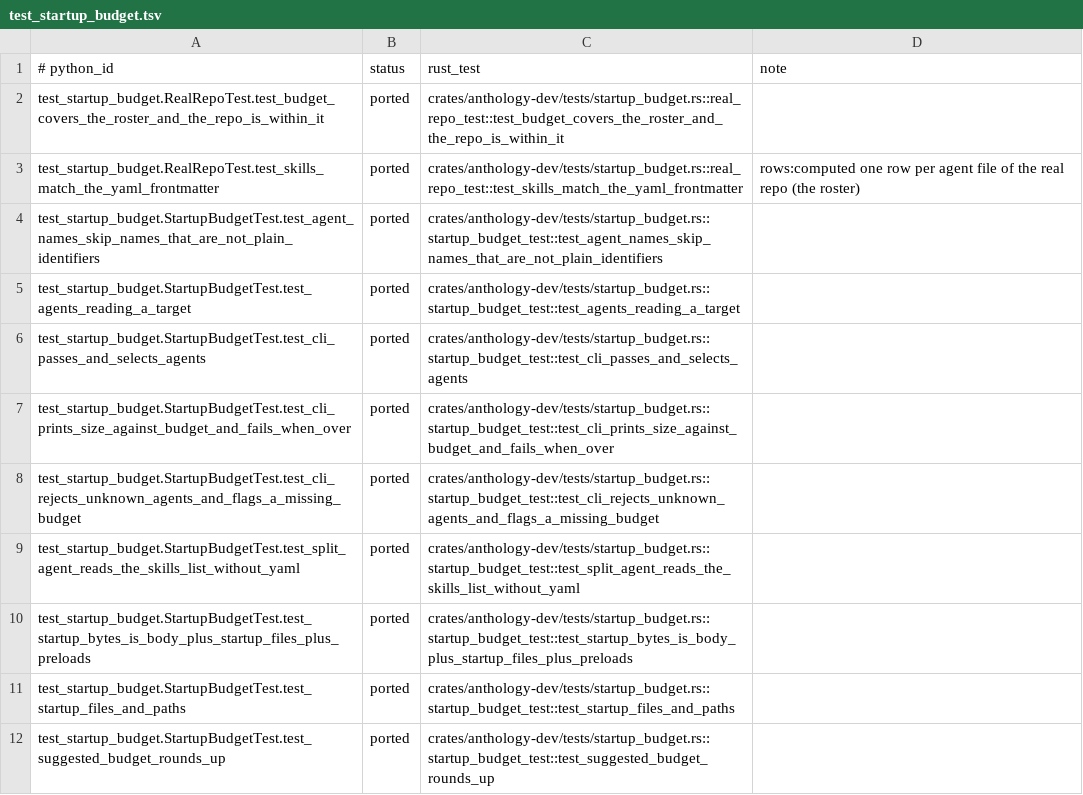
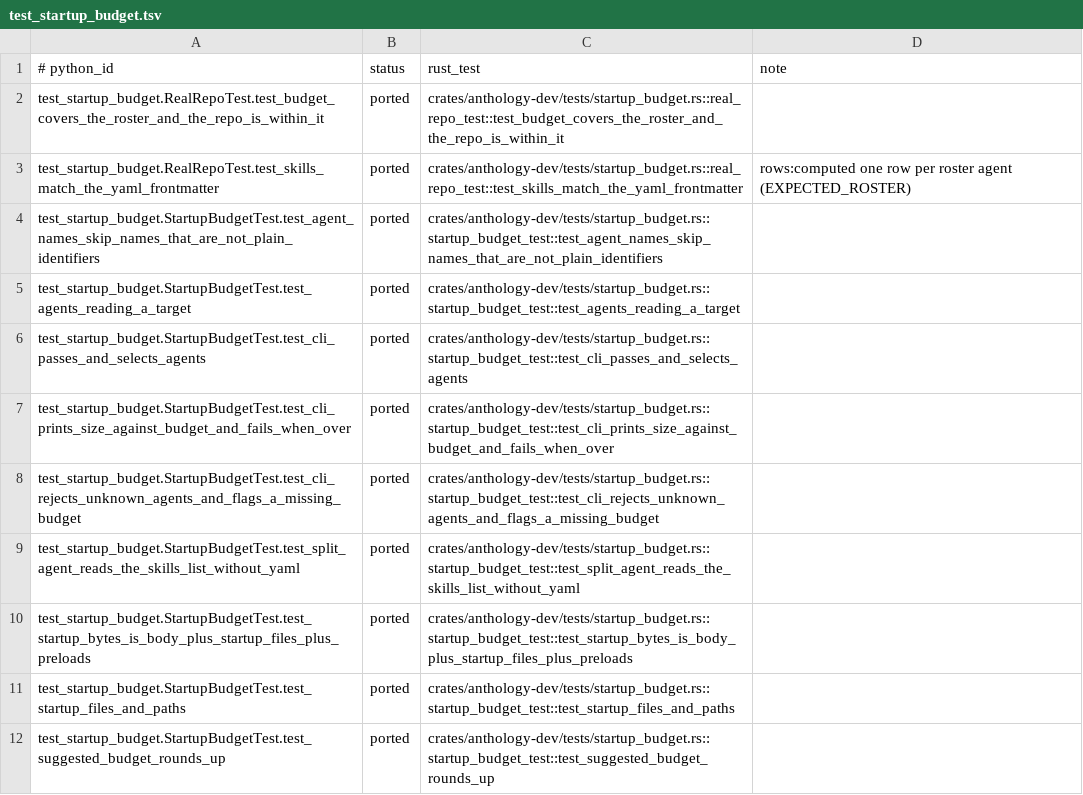
Before and after one commit to rbonweb/anthology, a TSV file: port/ledger/test_startup_budget.tsv, drawn as a sheet.

```diff
--- a/port/ledger/test_startup_budget.tsv
+++ b/port/ledger/test_startup_budget.tsv
@@ -2,3 +2,3 @@
 test_startup_budget.RealRepoTest.test_budget_covers_the_roster_and_the_repo_is_within_it	ported	crates/anthology-dev/tests/startup_budget.rs::real_repo_test::test_budget_covers_the_roster_and_the_repo_is_within_it
-test_startup_budget.RealRepoTest.test_skills_match_the_yaml_frontmatter	ported	crates/anthology-dev/tests/startup_budget.rs::real_repo_test::test_skills_match_the_yaml_frontmatter	rows:computed one row per agent file of the real repo (the roster)
+test_startup_budget.RealRepoTest.test_skills_match_the_yaml_frontmatter	ported	crates/anthology-dev/tests/startup_budget.rs::real_repo_test::test_skills_match_the_yaml_frontmatter	rows:computed one row per roster agent (EXPECTED_ROSTER)
 test_startup_budget.StartupBudgetTest.test_agent_names_skip_names_that_are_not_plain_identifiers	ported	crates/anthology-dev/tests/startup_budget.rs::startup_budget_test::test_agent_names_skip_names_that_are_not_plain_identifiers
```
Also changed, not shown: 14 other files.
